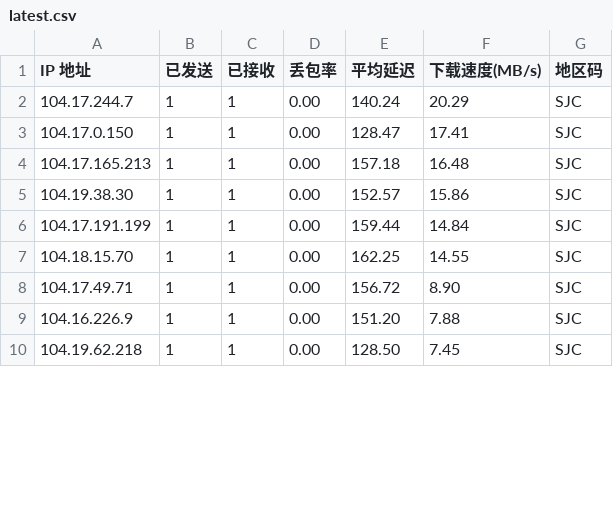
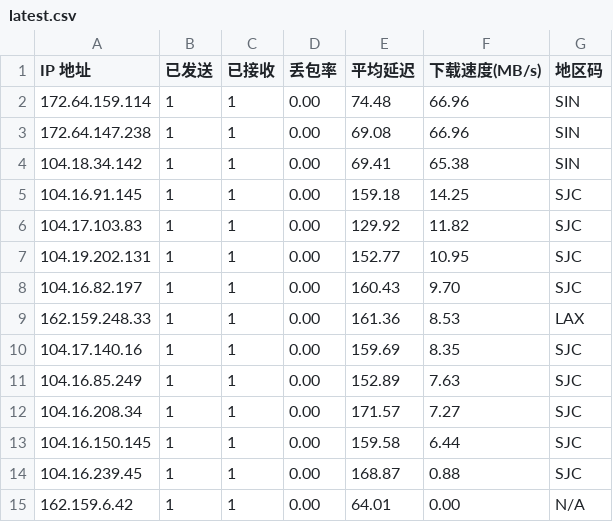
Before and after one commit to ahang39/router, a CSV file: latest.csv, drawn as a sheet; only a part is shown; the diff covers the shown part only.

```diff
--- a/latest.csv
+++ b/latest.csv
@@ -1,10 +1,15 @@
 IP 地址,已发送,已接收,丢包率,平均延迟,下载速度(MB/s),地区码
-104.17.244.7,1,1,0.00,140.24,20.29,SJC
-104.17.0.150,1,1,0.00,128.47,17.41,SJC
-104.17.165.213,1,1,0.00,157.18,16.48,SJC
-104.19.38.30,1,1,0.00,152.57,15.86,SJC
-104.17.191.199,1,1,0.00,159.44,14.84,SJC
-104.18.15.70,1,1,0.00,162.25,14.55,SJC
-104.17.49.71,1,1,0.00,156.72,8.90,SJC
-104.16.226.9,1,1,0.00,151.20,7.88,SJC
-104.19.62.218,1,1,0.00,128.50,7.45,SJC
+172.64.159.114,1,1,0.00,74.48,66.96,SIN
+172.64.147.238,1,1,0.00,69.08,66.96,SIN
+104.18.34.142,1,1,0.00,69.41,65.38,SIN
+104.16.91.145,1,1,0.00,159.18,14.25,SJC
+104.17.103.83,1,1,0.00,129.92,11.82,SJC
+104.19.202.131,1,1,0.00,152.77,10.95,SJC
+104.16.82.197,1,1,0.00,160.43,9.70,SJC
+162.159.248.33,1,1,0.00,161.36,8.53,LAX
+104.17.140.16,1,1,0.00,159.69,8.35,SJC
+104.16.85.249,1,1,0.00,152.89,7.63,SJC
+104.16.208.34,1,1,0.00,171.57,7.27,SJC
+104.16.150.145,1,1,0.00,159.58,6.44,SJC
+104.16.239.45,1,1,0.00,168.87,0.88,SJC
+162.159.6.42,1,1,0.00,64.01,0.00,N/A
```
Also changed, not shown: 11 added rows and 4 edited cells elsewhere in this file, 1 other file.
